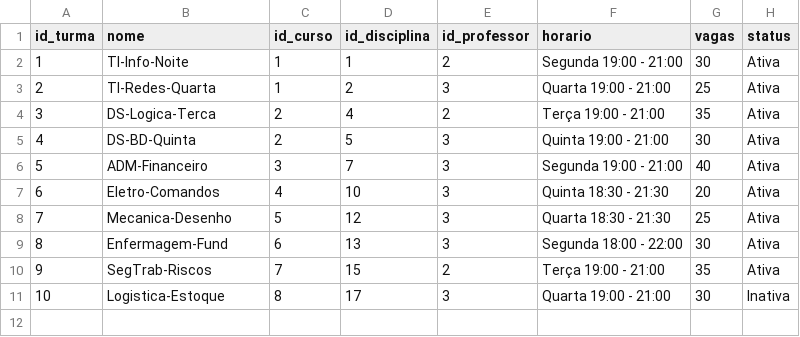
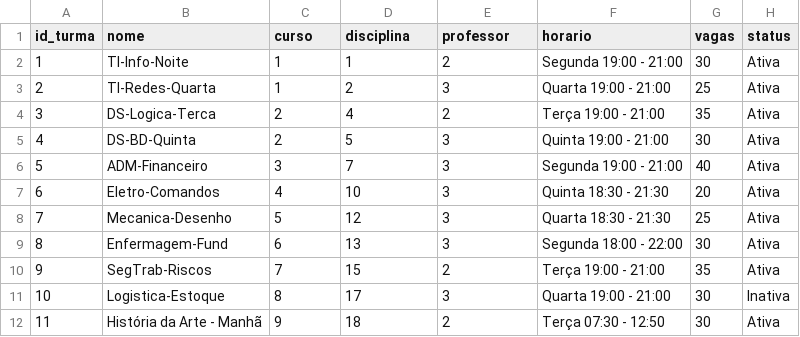
Before and after one commit to eduardaguimaraess/crm-institucional, a CSV file: data/turmas.csv, drawn as a sheet.

```diff
--- a/data/turmas.csv
+++ b/data/turmas.csv
@@ -1,2 +1,2 @@
-id_turma,nome,id_curso,id_disciplina,id_professor,horario,vagas,status
+id_turma,nome,curso,disciplina,professor,horario,vagas,status
 1,TI-Info-Noite,1,1,2,Segunda 19:00 - 21:00,30,Ativa
@@ -11 +11,2 @@ id_turma,nome,id_curso,id_disciplina,id_professor,horario,vagas,status
 10,Logistica-Estoque,8,17,3,Quarta 19:00 - 21:00,30,Inativa
+11,História da Arte - Manhã,9,18,2,Terça 07:30 - 12:50,30,Ativa
```
Also changed, not shown: data/alunos.csv, data/cursos.csv, 29 other files.
